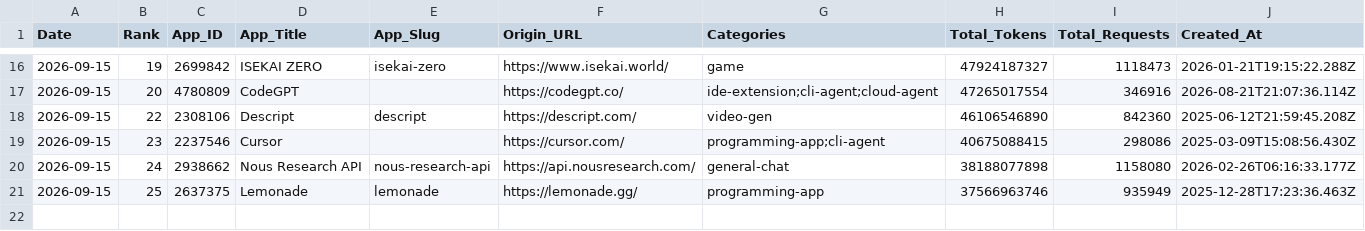
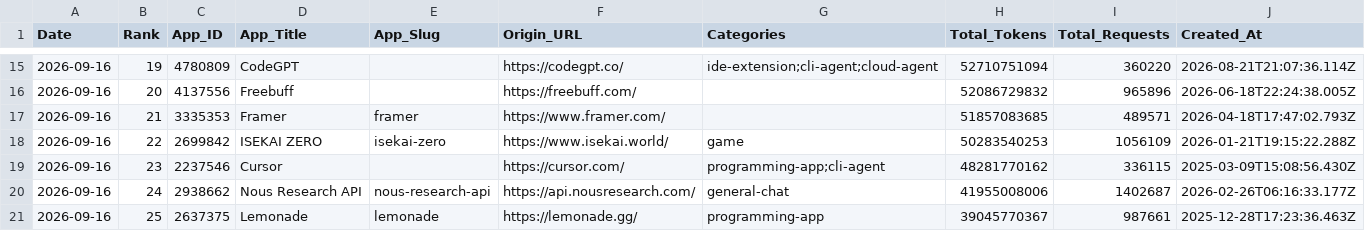
Before and after one commit to Kenneth-Top/workflows-, a CSV file: openrouter_apps_records.csv, drawn as a sheet; only a part is shown, gaps mark what is left out; the diff covers the shown part only.

```diff
--- a/openrouter_apps_records.csv
+++ b/openrouter_apps_records.csv
@@ -16,6 +15,7 @@
-2026-09-15,19,2699842,ISEKAI ZERO,isekai-zero,https://www.isekai.world/,game,47924187327,1118473,2026-01-21T19:15:22.288Z
-2026-09-15,20,4780809,CodeGPT,,https://codegpt.co/,ide-extension;cli-agent;cloud-agent,47265017554,346916,2026-08-21T21:07:36.114Z
-2026-09-15,22,2308106,Descript,descript,https://descript.com/,video-gen,46106546890,842360,2025-06-12T21:59:45.208Z
-2026-09-15,23,2237546,Cursor,,https://cursor.com/,programming-app;cli-agent,40675088415,298086,2025-03-09T15:08:56.430Z
-2026-09-15,24,2938662,Nous Research API,nous-research-api,https://api.nousresearch.com/,general-chat,38188077898,1158080,2026-02-26T06:16:33.177Z
-2026-09-15,25,2637375,Lemonade,lemonade,https://lemonade.gg/,programming-app,37566963746,935949,2025-12-28T17:23:36.463Z
+2026-09-16,19,4780809,CodeGPT,,https://codegpt.co/,ide-extension;cli-agent;cloud-agent,52710751094,360220,2026-08-21T21:07:36.114Z
+2026-09-16,20,4137556,Freebuff,,https://freebuff.com/,,52086729832,965896,2026-06-18T22:24:38.005Z
+2026-09-16,21,3335353,Framer,framer,https://www.framer.com/,,51857083685,489571,2026-04-18T17:47:02.793Z
+2026-09-16,22,2699842,ISEKAI ZERO,isekai-zero,https://www.isekai.world/,game,50283540253,1056109,2026-01-21T19:15:22.288Z
+2026-09-16,23,2237546,Cursor,,https://cursor.com/,programming-app;cli-agent,48281770162,336115,2025-03-09T15:08:56.430Z
+2026-09-16,24,2938662,Nous Research API,nous-research-api,https://api.nousresearch.com/,general-chat,41955008006,1402687,2026-02-26T06:16:33.177Z
+2026-09-16,25,2637375,Lemonade,lemonade,https://lemonade.gg/,programming-app,39045770367,987661,2025-12-28T17:23:36.463Z
```
Also changed, not shown: 1 added row, 2 removed rows and 62 edited cells elsewhere in this file, openrouter_category_usage_records.csv, openrouter_market_share_records.csv, 2 other files.
